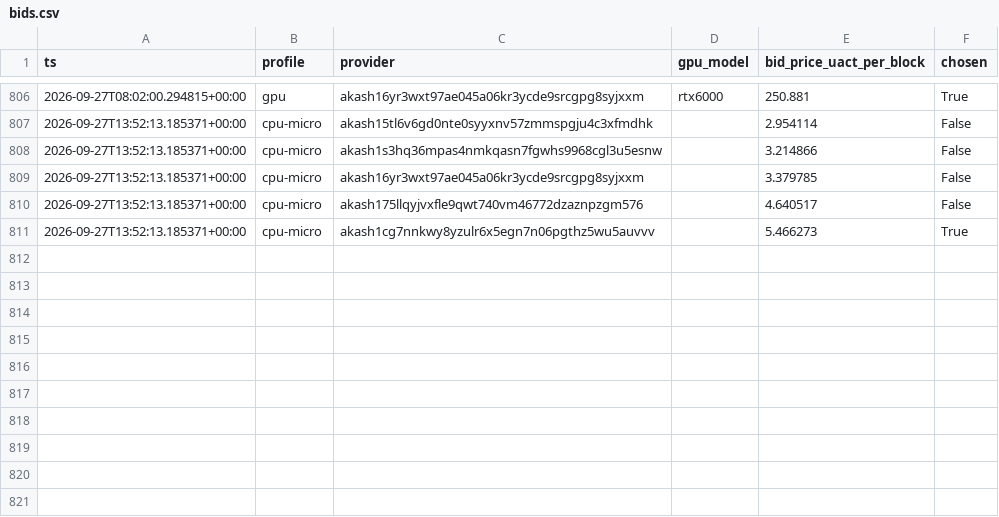
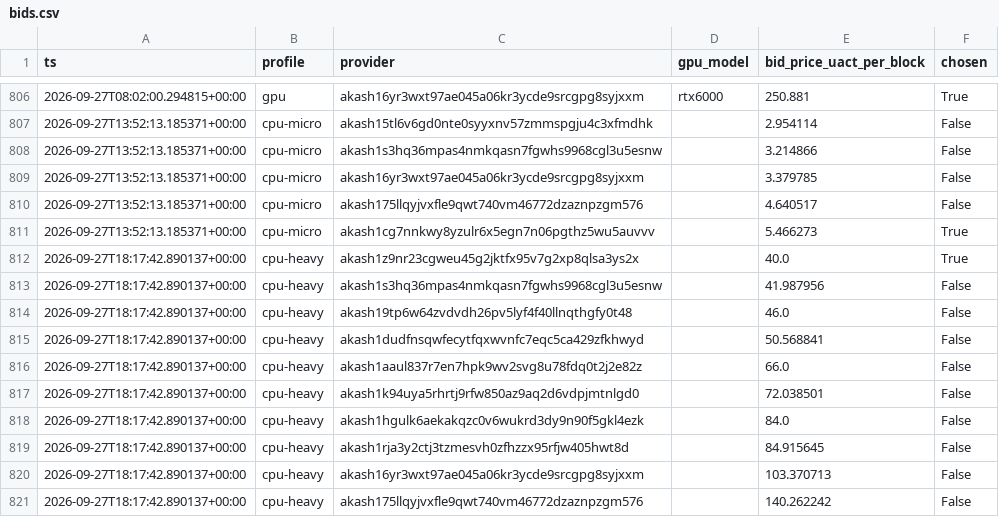
Before and after one commit to themailman05/shoestring, a CSV file: data/bids.csv, drawn as a sheet; only a part is shown, gaps mark what is left out; the diff names each change by its address in the sheet, - before the commit and + after, or states it on an @@ line.

```diff
--- a/data/bids.csv
+++ b/data/bids.csv
+row 812: 2026-09-27T18:17:42.890137+00:00 | cpu-heavy | akash1z9nr23cgweu45g2jktfx95v7g2xp8qlsa3ys2x |  | 40.0 | True
+row 813: 2026-09-27T18:17:42.890137+00:00 | cpu-heavy | akash1s3hq36mpas4nmkqasn7fgwhs9968cgl3u5esnw |  | 41.987956 | False
+row 814: 2026-09-27T18:17:42.890137+00:00 | cpu-heavy | akash19tp6w64zvdvdh26pv5lyf4f40llnqthgfy0t48 |  | 46.0 | False
+row 815: 2026-09-27T18:17:42.890137+00:00 | cpu-heavy | akash1dudfnsqwfecytfqxwvnfc7eqc5ca429zfkhwyd |  | 50.568841 | False
+row 816: 2026-09-27T18:17:42.890137+00:00 | cpu-heavy | akash1aaul837r7en7hpk9wv2svg8u78fdq0t2j2e82z |  | 66.0 | False
+row 817: 2026-09-27T18:17:42.890137+00:00 | cpu-heavy | akash1k94uya5rhrtj9rfw850az9aq2d6vdpjmtnlgd0 |  | 72.038501 | False
+row 818: 2026-09-27T18:17:42.890137+00:00 | cpu-heavy | akash1hgulk6aekakqzc0v6wukrd3dy9n90f5gkl4ezk |  | 84.0 | False
+row 819: 2026-09-27T18:17:42.890137+00:00 | cpu-heavy | akash1rja3y2ctj3tzmesvh0zfhzzx95rfjw405hwt8d |  | 84.915645 | False
+row 820: 2026-09-27T18:17:42.890137+00:00 | cpu-heavy | akash16yr3wxt97ae045a06kr3ycde9srcgpg8syjxxm |  | 103.370713 | False
+row 821: 2026-09-27T18:17:42.890137+00:00 | cpu-heavy | akash175llqyjvxfle9qwt740vm46772dzaznpzgm576 |  | 140.262242 | False
```
Also changed, not shown: data/canary.csv.
